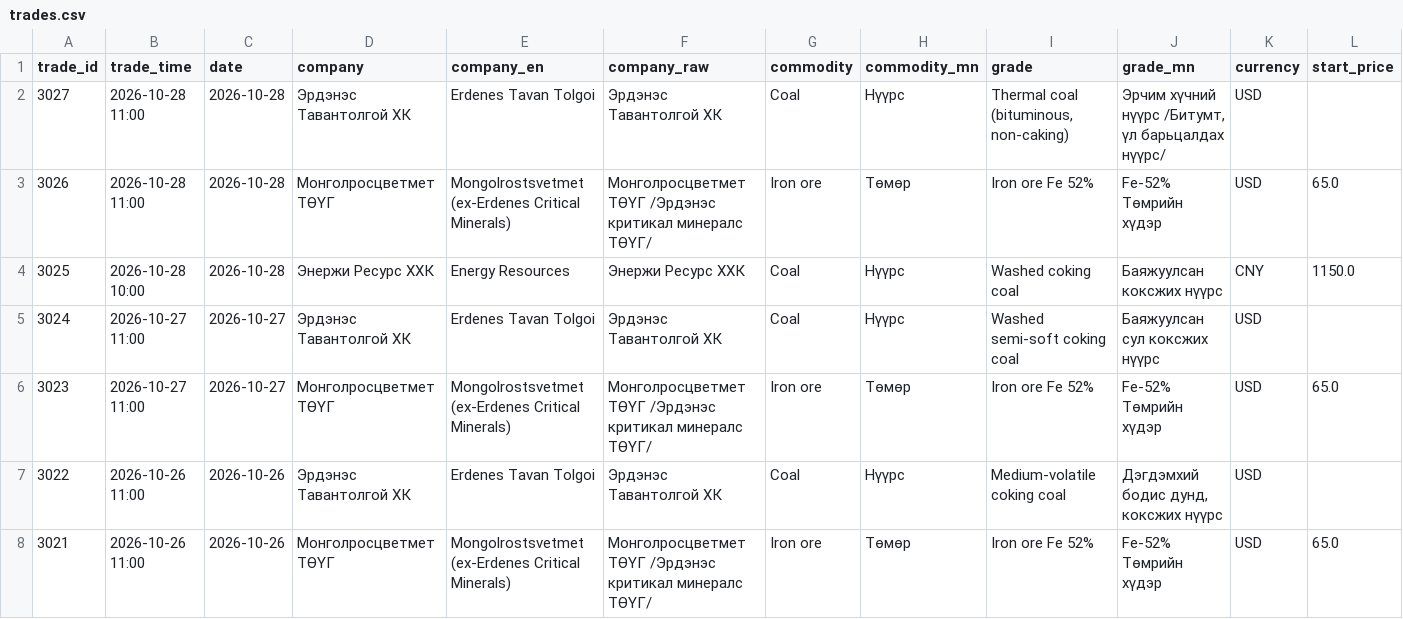
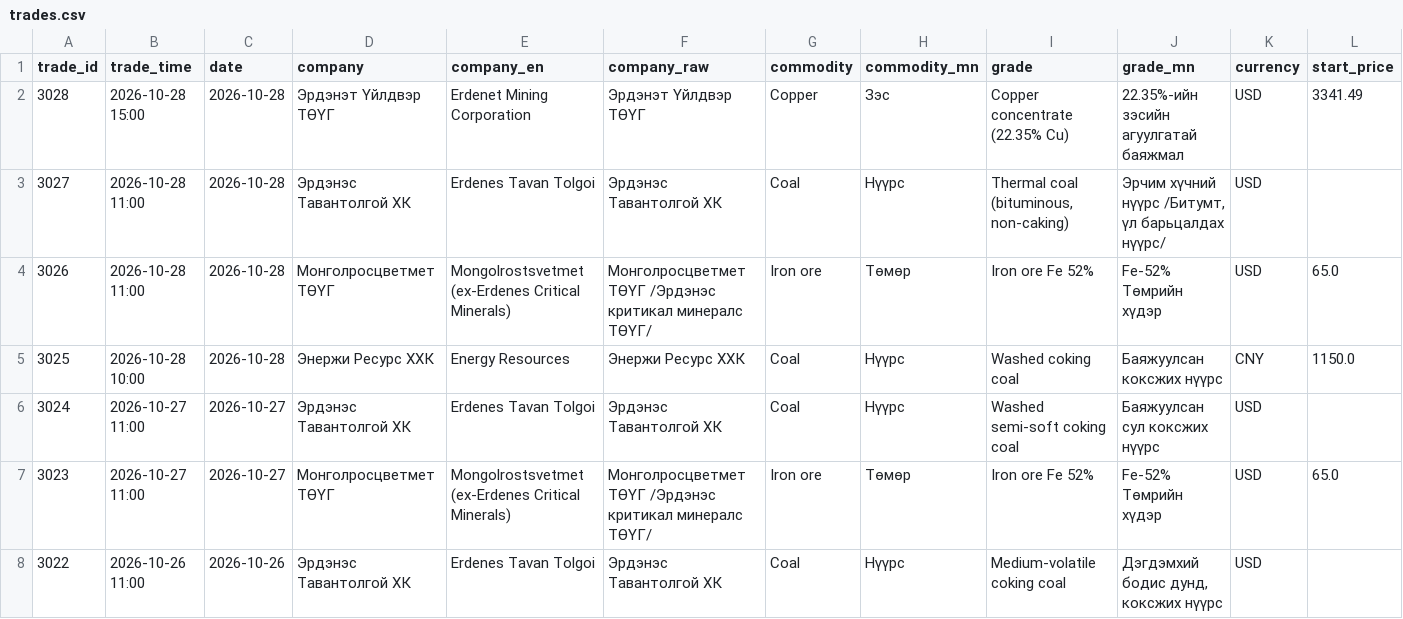
Before and after one commit to puje22/comex2026, a CSV file: data/trades.csv, drawn as a sheet; only a part is shown; the shorter side is filled out with more unchanged rows; rows hold the shown columns only; the diff names each change by its address in the sheet, - before the commit and + after, or states it on an @@ line.

Commit message:
data: update 2026-10-28 16:42 UTC

```diff
--- a/data/trades.csv
+++ b/data/trades.csv
+row 2: 3028 | 2026-10-28 15:00 | 2026-10-28 | Эрдэнэт Үйлдвэр ТӨҮГ | Erdenet Mining Corporation | Эрдэнэт Үйлдвэр ТӨҮГ | Copper | Зэс | Copper concentrate (22.35% Cu) | 22.35%-ийн зэсийн агуулгатай баяжмал | USD | 3341.49
```
Also changed, not shown: data/notices.csv.
